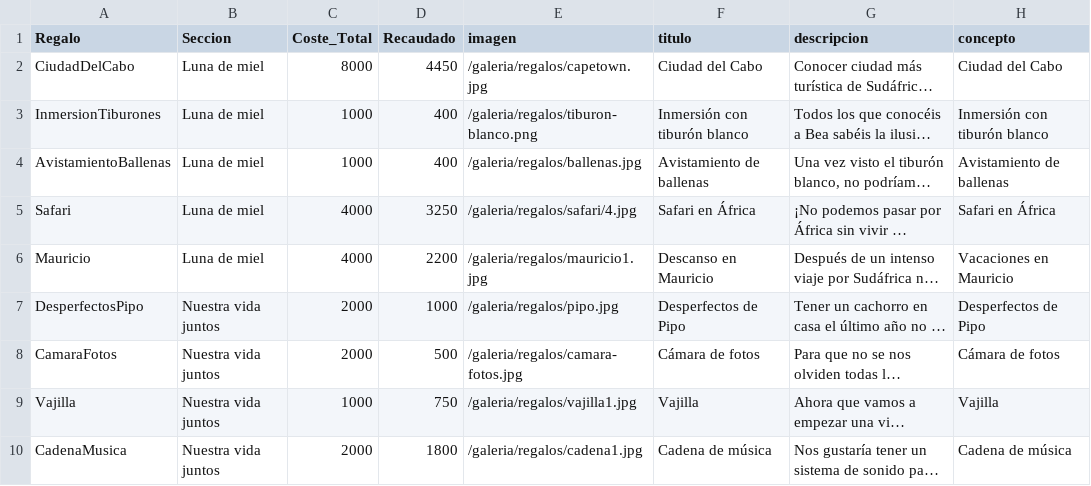
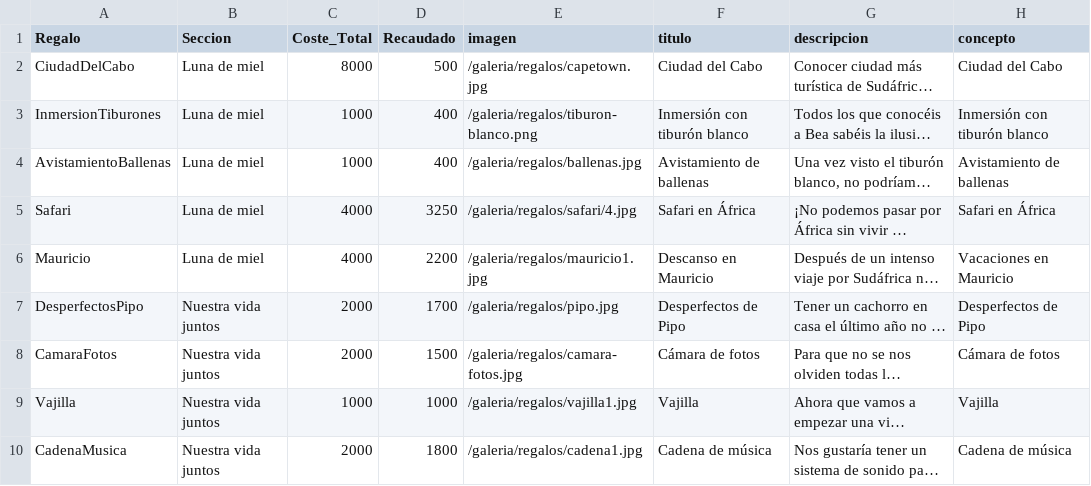
Before and after one commit to pabloiglesia/web-boda, a CSV file: assets/regalos.csv, drawn as a sheet; long unchanged cells end in …; the diff names each change by its address in the sheet, - before the commit and + after, or states it on an @@ line.

Commit message:
Actualizar regalos.csv

```diff
--- a/assets/regalos.csv
+++ b/assets/regalos.csv
-D2 (Recaudado): 4450
+D2 (Recaudado): 500
-D7 (Recaudado): 1000
+D7 (Recaudado): 1700
-D8 (Recaudado): 500
+D8 (Recaudado): 1500
-D9 (Recaudado): 750
+D9 (Recaudado): 1000
```
